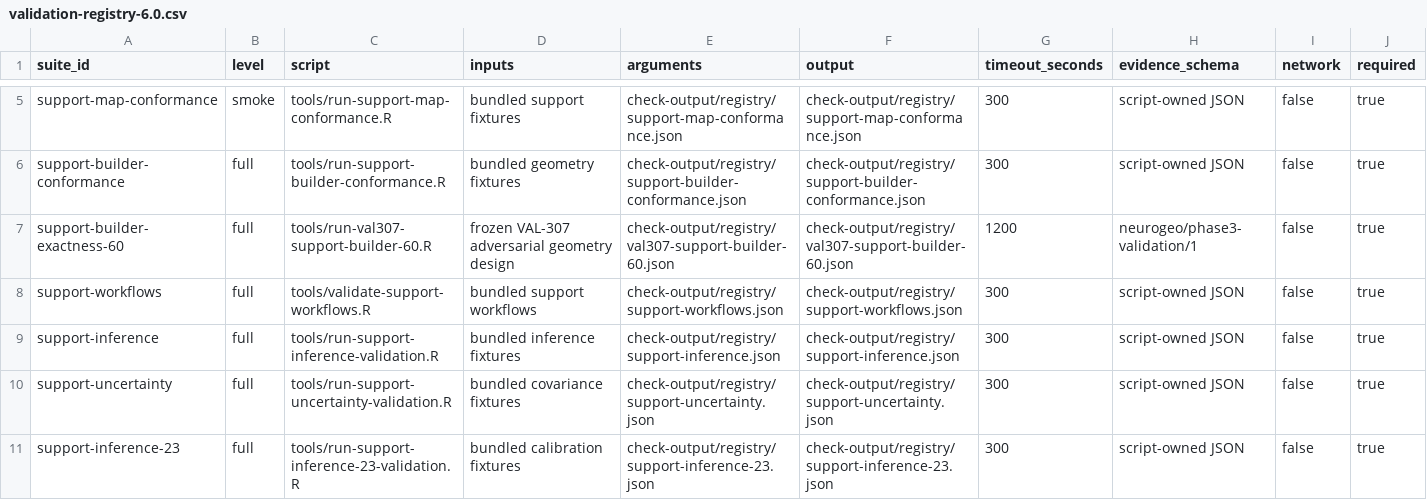
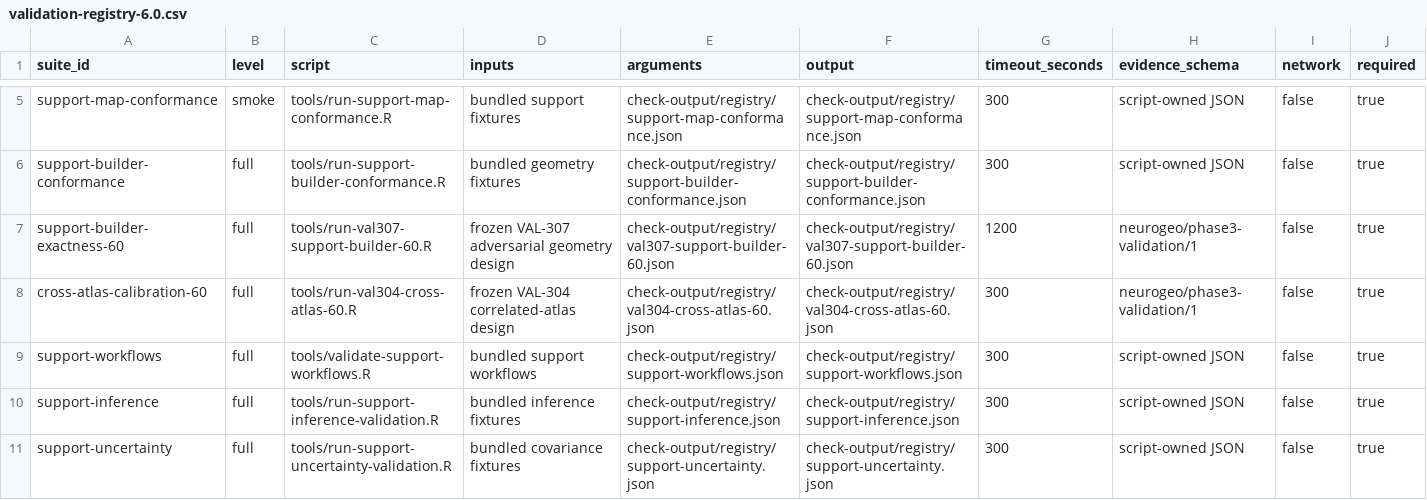
Before and after one commit to zh1peng/neurogeo, a CSV file: inst/spec/validation-registry-6.0.csv, drawn as a sheet; only a part is shown, gaps mark what is left out; the shorter side is filled out with more unchanged rows.

Commit message:
Calibrate covariance-aware cross-atlas inference

```diff
--- a/inst/spec/validation-registry-6.0.csv
+++ b/inst/spec/validation-registry-6.0.csv
@@ -7,2 +7,3 @@ support-builder-conformance,full,tools/run-support-builder-conformance.R,bundled
 support-builder-exactness-60,full,tools/run-val307-support-builder-60.R,frozen VAL-307 adversarial geometry design,check-output/registry/val307-support-builder-60.json,check-output/registry/val307-support-builder-60.json,1200,neurogeo/phase3-validation/1,false,true
+cross-atlas-calibration-60,full,tools/run-val304-cross-atlas-60.R,frozen VAL-304 correlated-atlas design,check-output/registry/val304-cross-atlas-60.json,check-output/registry/val304-cross-atlas-60.json,300,neurogeo/phase3-validation/1,false,true
 support-workflows,full,tools/validate-support-workflows.R,bundled support workflows,check-output/registry/support-workflows.json,check-output/registry/support-workflows.json,300,script-owned JSON,false,true
```
Also changed, not shown: 2 other files.
